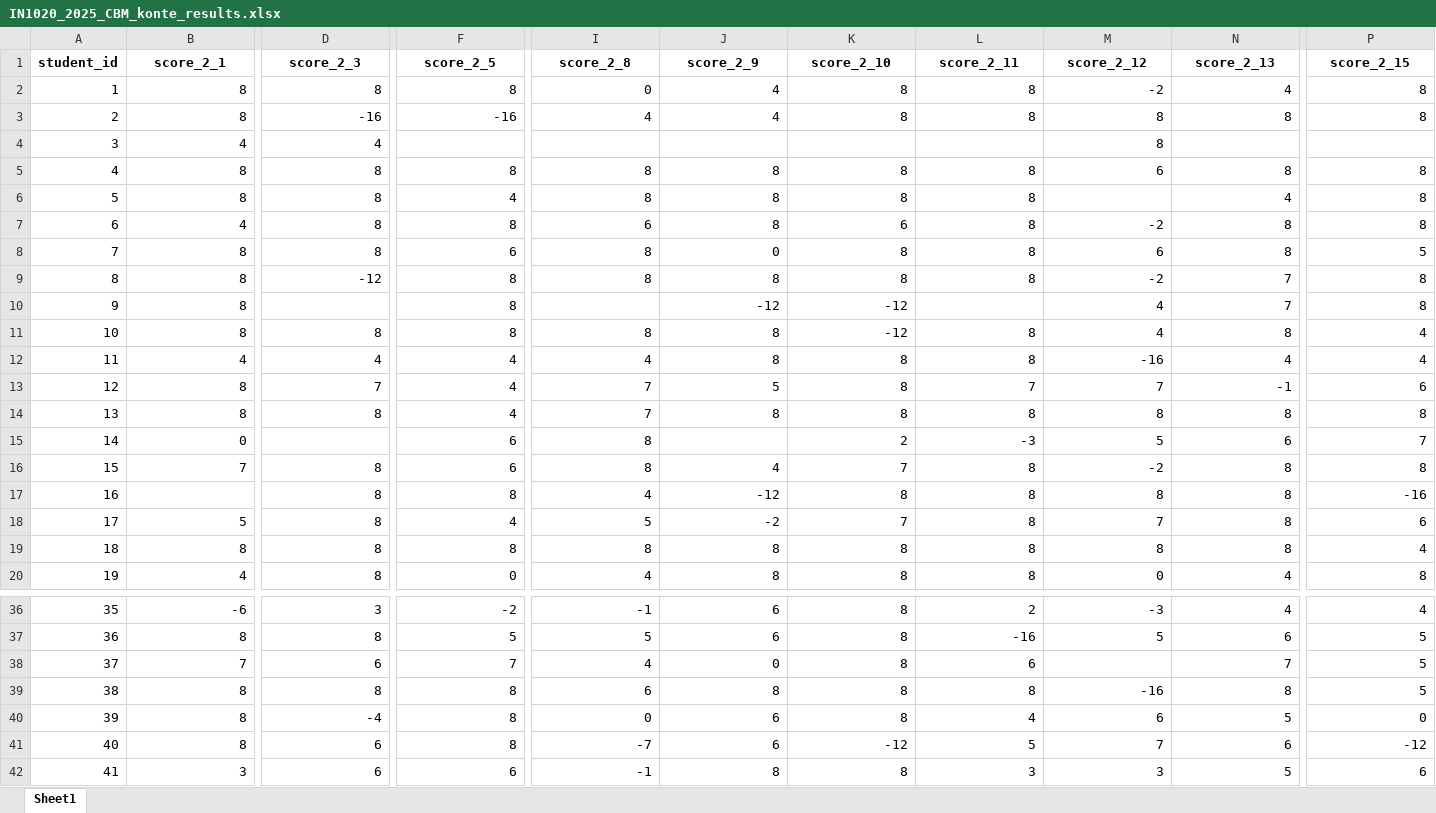
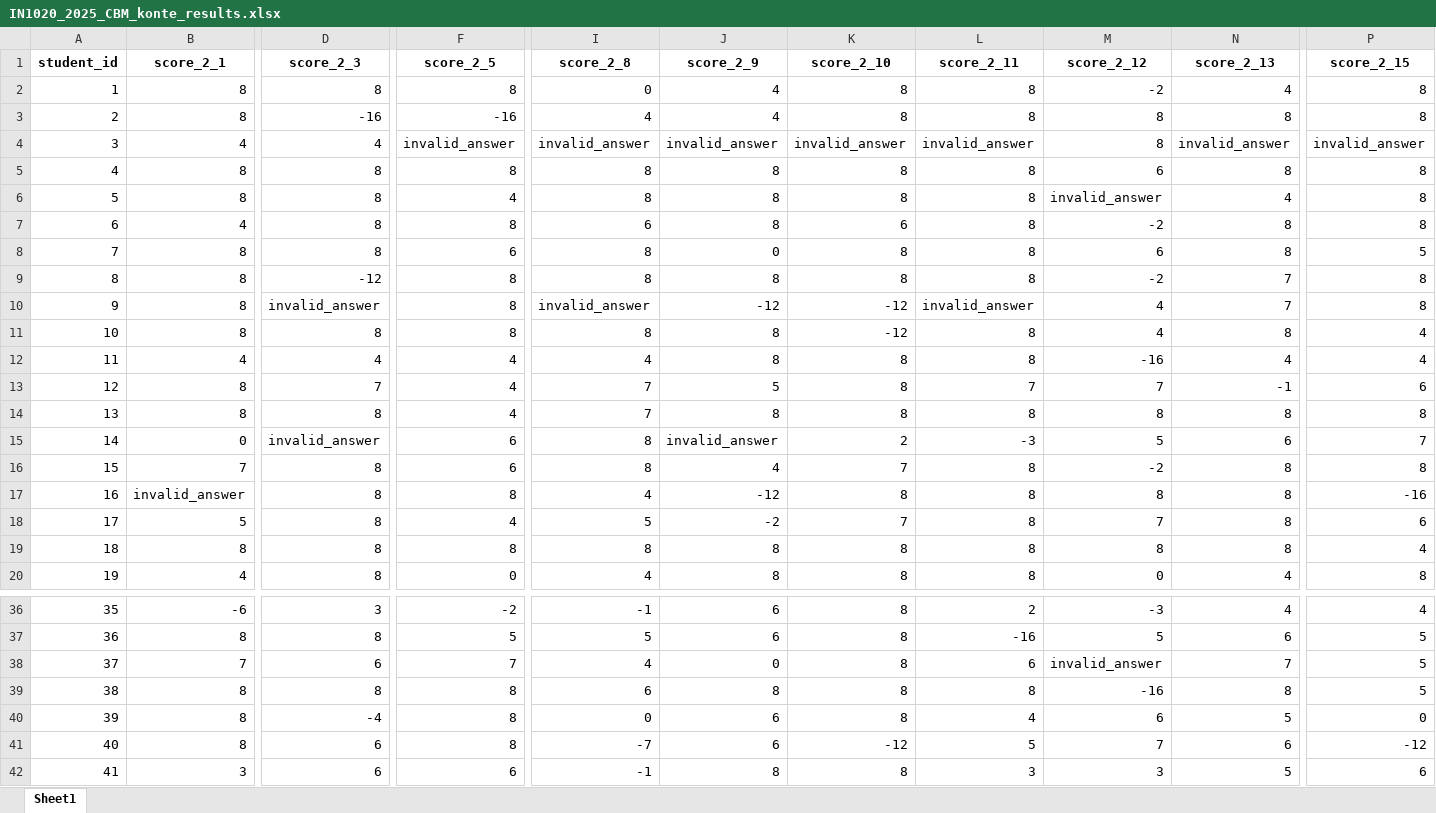
Before and after one commit to juliepe/exam_analysis_H25, an Excel workbook: analysis/CBM/2025/Konte/data/CBM_format/IN1020_2025_CBM_konte_results.xlsx, sheet Sheet1, drawn as a sheet; only a part is shown, gaps mark what is left out; values as stored, in another font and other column widths than the file's, no borders; the diff covers the shown part only; the diff names each change by its address in the sheet, - before the commit and + after, or states it on an @@ line.

```diff
--- a/analysis/CBM/2025/Konte/data/CBM_format/IN1020_2025_CBM_konte_results.xlsx (sheet Sheet1)
+++ b/analysis/CBM/2025/Konte/data/CBM_format/IN1020_2025_CBM_konte_results.xlsx (sheet Sheet1)
-F4 (score_2_5): (empty)
+F4 (score_2_5): invalid_answer
-I4 (score_2_8): (empty)
+I4 (score_2_8): invalid_answer
-J4 (score_2_9): (empty)
+J4 (score_2_9): invalid_answer
-K4 (score_2_10): (empty)
+K4 (score_2_10): invalid_answer
-L4 (score_2_11): (empty)
+L4 (score_2_11): invalid_answer
-N4 (score_2_13): (empty)
+N4 (score_2_13): invalid_answer
-P4 (score_2_15): (empty)
+P4 (score_2_15): invalid_answer
-M6 (score_2_12): (empty)
+M6 (score_2_12): invalid_answer
-D10 (score_2_3): (empty)
+D10 (score_2_3): invalid_answer
-I10 (score_2_8): (empty)
+I10 (score_2_8): invalid_answer
-L10 (score_2_11): (empty)
+L10 (score_2_11): invalid_answer
-D15 (score_2_3): (empty)
+D15 (score_2_3): invalid_answer
-J15 (score_2_9): (empty)
+J15 (score_2_9): invalid_answer
-B17 (score_2_1): (empty)
+B17 (score_2_1): invalid_answer
-M38 (score_2_12): (empty)
+M38 (score_2_12): invalid_answer
```
Also changed, not shown: 31 edited cells elsewhere in this sheet, analysis/CBM/2025/Exam/data/CBM_format/IN1020_2025_CBM_exam_results.xlsx, 2 other files.
